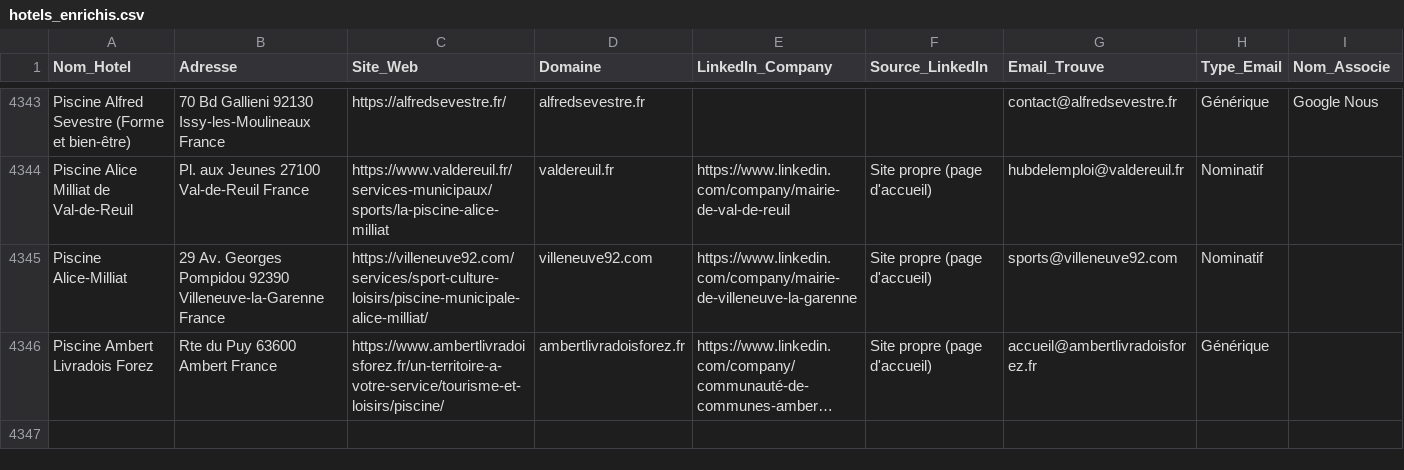
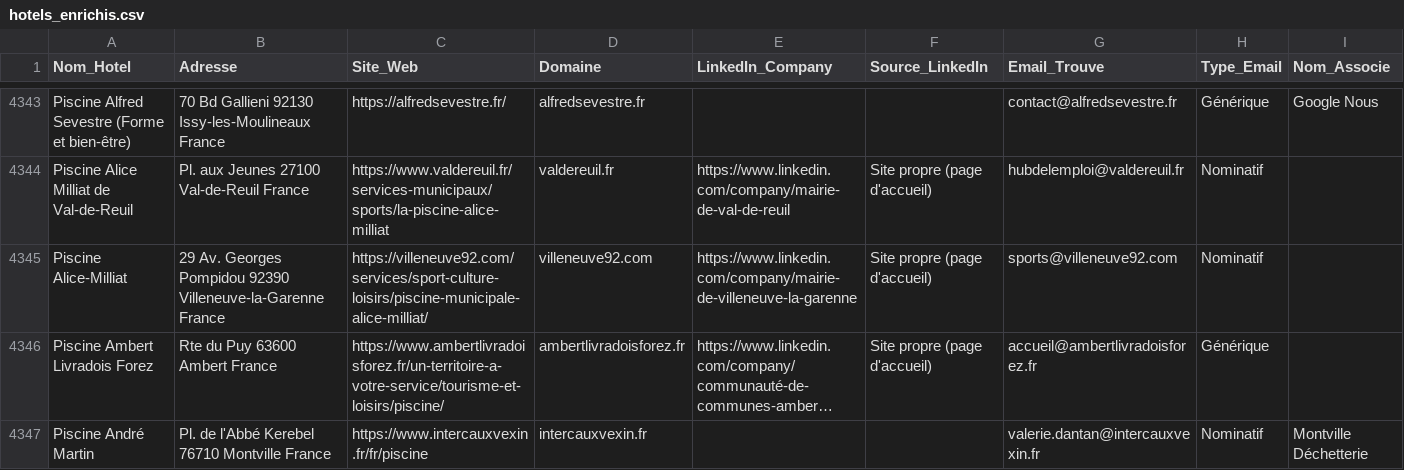
Before and after one commit to tsimokaza01-source/URL-2, a CSV file: hotels_enrichis.csv, drawn as a sheet; only a part is shown, gaps mark what is left out; long unchanged cells end in …; the diff names each change by its address in the sheet, - before the commit and + after, or states it on an @@ line.

```diff
--- a/hotels_enrichis.csv
+++ b/hotels_enrichis.csv
+row 4347: Piscine André Martin | Pl. de l'Abbé Kerebel 76710 Montville France | https://www.intercauxvexin.fr/fr/piscine | intercauxvexin.fr |  |  | valerie.dantan@intercauxvexin.fr | Nominatif | Montville Déchetterie
```
Also changed, not shown: liste_hotels.csv.
